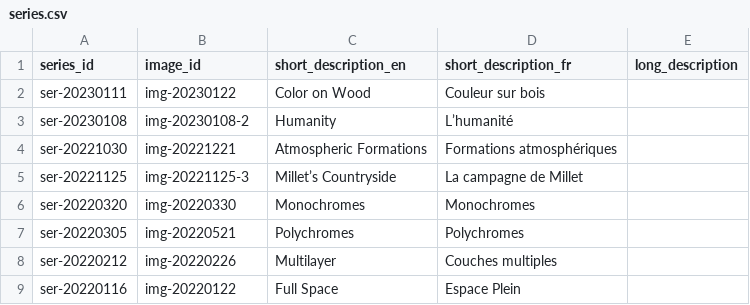
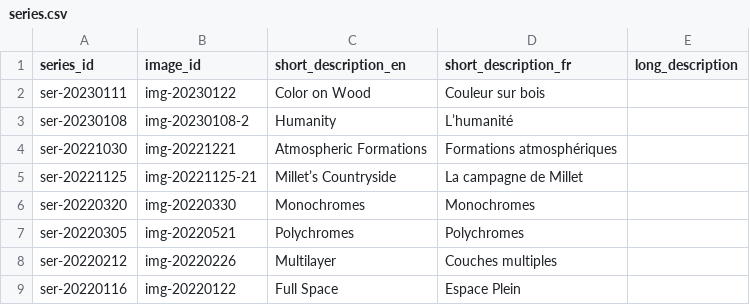
Before and after one commit to mjambon/blog, a CSV file: src/gallery/series.csv, drawn as a sheet.

```diff
--- a/src/gallery/series.csv
+++ b/src/gallery/series.csv
@@ -4,3 +4,3 @@ ser-20230108,img-20230108-2,Humanity,L’humanité,
 ser-20221030,img-20221221,Atmospheric Formations,Formations atmosphériques,
-ser-20221125,img-20221125-3,Millet’s Countryside,La campagne de Millet,
+ser-20221125,img-20221125-21,Millet’s Countryside,La campagne de Millet,
 ser-20220320,img-20220330,Monochromes,Monochromes,
```
Also changed, not shown: 3 other files.
